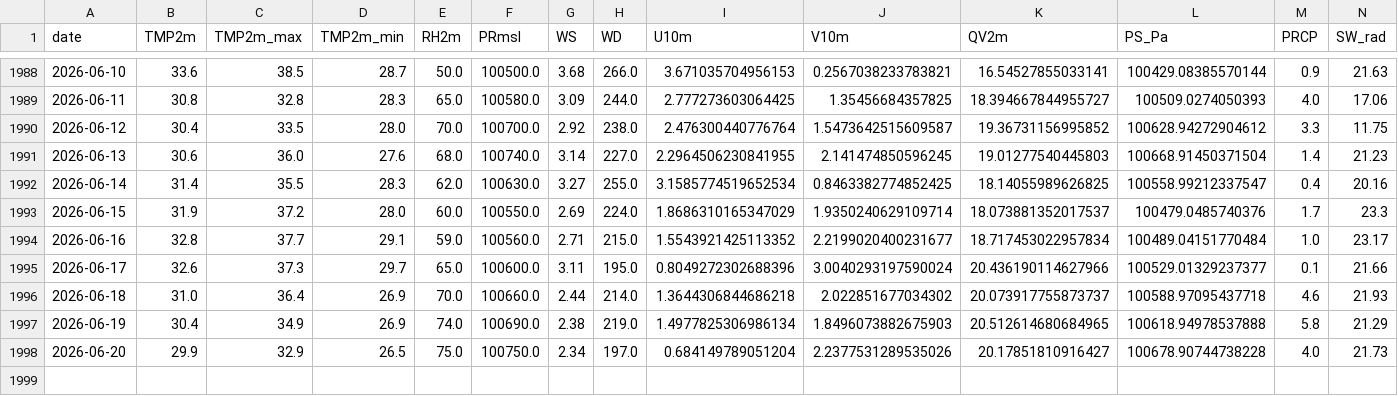
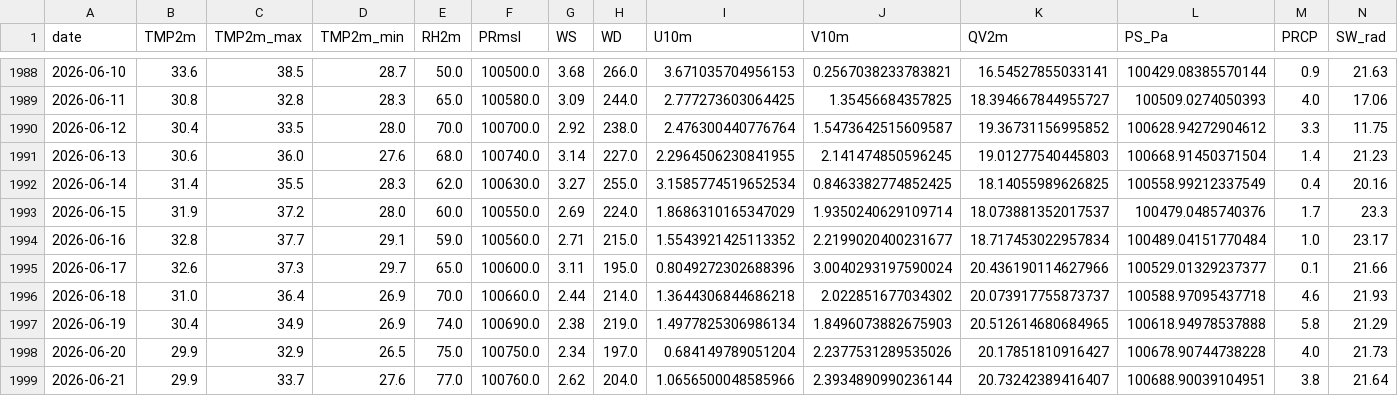
Before and after one commit to souravk03/openmeteo-live-forecast, a CSV file: data/om/Chennai/om_cache_chennai.csv, drawn as a sheet; only a part is shown, gaps mark what is left out.

Commit message:
[Chennai] om_cache_chennai.csv 2026-06-22

```diff
--- a/data/om/Chennai/om_cache_chennai.csv
+++ b/data/om/Chennai/om_cache_chennai.csv
@@ -1991,3 +1991,3 @@ date,TMP2m,TMP2m_max,TMP2m_min,RH2m,PRmsl,WS,WD,U10m,V10m,QV2m,PS_Pa,PRCP,SW_rad
 2026-06-13,30.6,36.0,27.6,68.0,100740.0,3.14,227.0,2.2964506230841955,2.141474850596245,19.01277540445803,100668.91450371504,1.4,21.23
-2026-06-14,31.4,35.5,28.3,62.0,100630.0,3.27,255.0,3.1585774519652534,0.8463382774852425,18.14055989626825,100558.99212337547,0.4,20.16
+2026-06-14,31.4,35.5,28.3,62.0,100630.0,3.27,255.0,3.1585774519652534,0.8463382774852425,18.14055989626825,100558.99212337549,0.4,20.16
 2026-06-15,31.9,37.2,28.0,60.0,100550.0,2.69,224.0,1.8686310165347029,1.9350240629109714,18.073881352017537,100479.0485740376,1.7,23.3
@@ -1998 +1998,2 @@ date,TMP2m,TMP2m_max,TMP2m_min,RH2m,PRmsl,WS,WD,U10m,V10m,QV2m,PS_Pa,PRCP,SW_rad
 2026-06-20,29.9,32.9,26.5,75.0,100750.0,2.34,197.0,0.684149789051204,2.2377531289535026,20.17851810916427,100678.90744738228,4.0,21.73
+2026-06-21,29.9,33.7,27.6,77.0,100760.0,2.62,204.0,1.0656500048585966,2.3934890990236144,20.73242389416407,100688.90039104951,3.8,21.64
```
